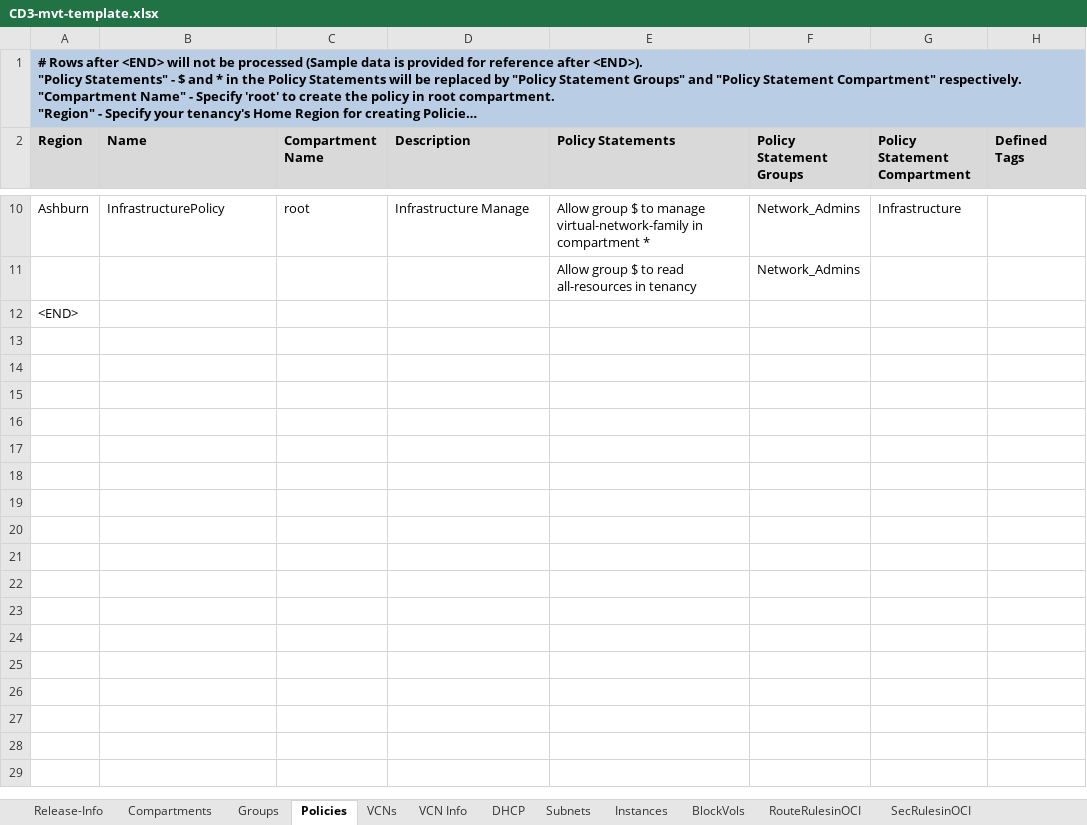
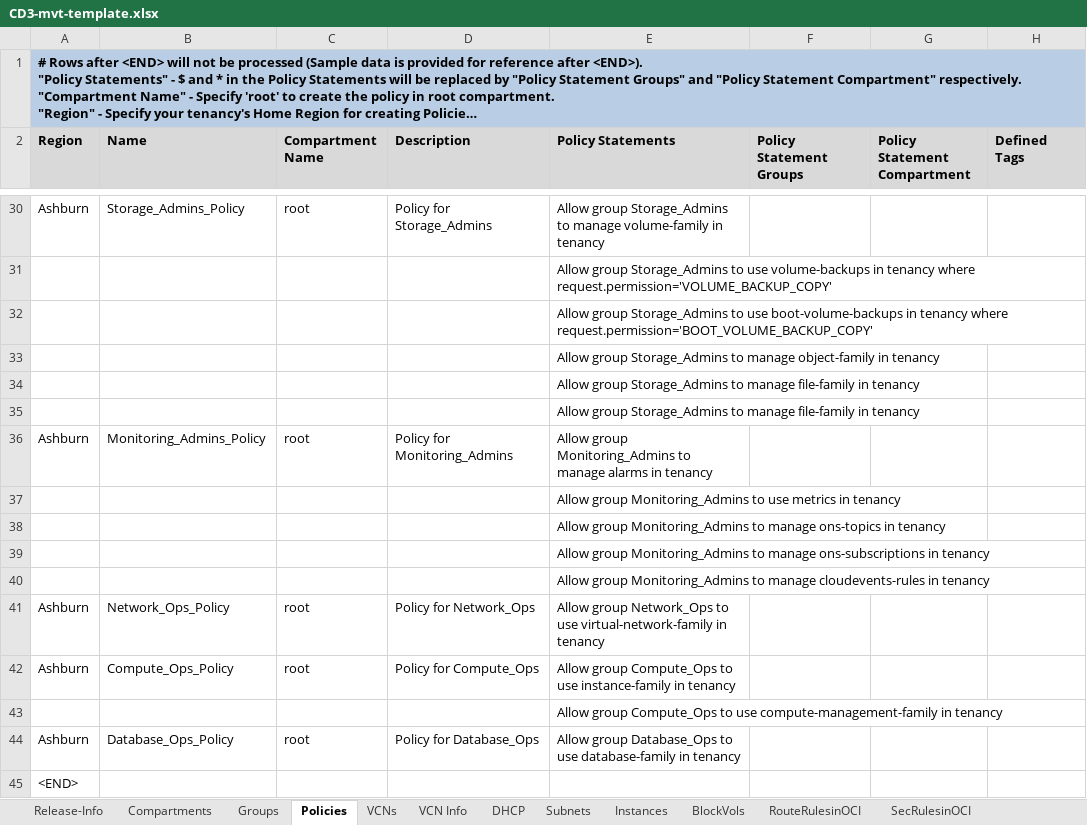
Before and after one commit to oracle-devrel/cd3-automation-toolkit, an Excel workbook: oci_tenancy/SetUpOCI_Via_TF/example/CD3-mvt-template.xlsx, sheet Policies, drawn as a sheet; only a part is shown, gaps mark what is left out; long unchanged cells end in …; values as stored, in another font and other column widths than the file's, no borders; removed rows and columns are numbered as before the commit, all else as after; the diff covers the shown part only; the diff names each change by its address in the sheet, - before the commit and + after, or states it on an @@ line.

```diff
--- a/oci_tenancy/SetUpOCI_Via_TF/example/CD3-mvt-template.xlsx (sheet Policies)
+++ b/oci_tenancy/SetUpOCI_Via_TF/example/CD3-mvt-template.xlsx (sheet Policies)
-B30 (Name): InfrastructurePolicy
+B30 (Name): Storage_Admins_Policy
-D30 (Description): Infrastructure Manage
+D30 (Description): Policy for Storage_Admins
-E30 (Policy Statements): Allow group $ to manage virtual-network-family in compartment *
+E30 (Policy Statements): Allow group Storage_Admins to manage volume-family in tenancy
-F30 (Policy Statement Groups): Network_Admins
+F30 (Policy Statement Groups): (empty)
-G30 (Policy Statement Compartment): Infrastructure
+G30 (Policy Statement Compartment): (empty)
-row 11:  |  |  |  | Allow group $ to read all-resources in tenancy | Network_Admins
+row 31:  |  |  |  | Allow group Storage_Admins to use volume-backups in tenancy where request.permission='VOLUME_BACKUP_COPY'
+row 32:  |  |  |  | Allow group Storage_Admins to use boot-volume-backups in tenancy where request.permission='BOOT_VOLUME_BACKUP_COPY'
+row 33:  |  |  |  | Allow group Storage_Admins to manage object-family in tenancy
+row 34:  |  |  |  | Allow group Storage_Admins to manage file-family in tenancy
+row 35:  |  |  |  | Allow group Storage_Admins to manage file-family in tenancy
+row 36: Ashburn | Monitoring_Admins_Policy | root | Policy for Monitoring_Admins | Allow group Monitoring_Admins to manage alarms in tenancy
+row 37:  |  |  |  | Allow group Monitoring_Admins to use metrics in tenancy
+row 38:  |  |  |  | Allow group Monitoring_Admins to manage ons-topics in tenancy
+row 39:  |  |  |  | Allow group Monitoring_Admins to manage ons-subscriptions in tenancy
+row 40:  |  |  |  | Allow group Monitoring_Admins to manage cloudevents-rules in tenancy
+row 41: Ashburn | Network_Ops_Policy | root | Policy for Network_Ops | Allow group Network_Ops to use virtual-network-family in tenancy
+row 42: Ashburn | Compute_Ops_Policy | root | Policy for Compute_Ops | Allow group Compute_Ops to use instance-family in tenancy
+row 43:  |  |  |  | Allow group Compute_Ops to use compute-management-family in tenancy
+row 44: Ashburn | Database_Ops_Policy | root | Policy for Database_Ops | Allow group Database_Ops to use database-family in tenancy
```
Also changed, not shown: 25 added rows, 5 removed rows and 9 edited cells elsewhere in this sheet, sheet Groups, oci_tenancy/SetUpOCI_Via_TF/example/CD3-template.xlsx.
